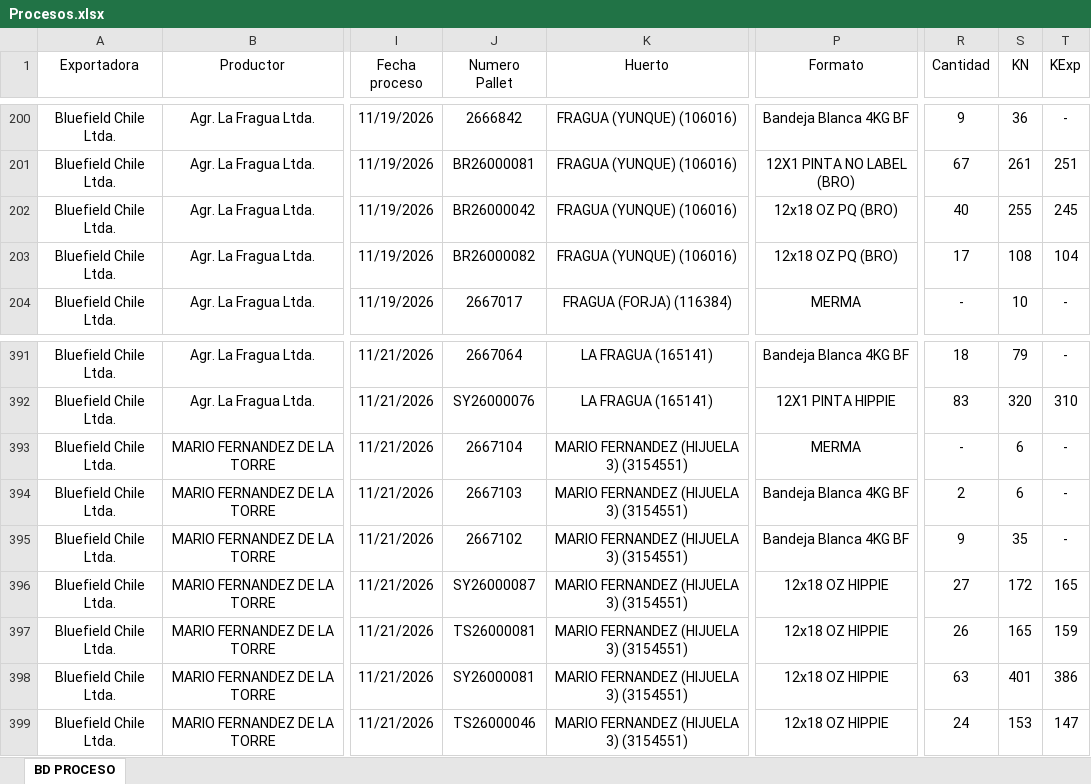
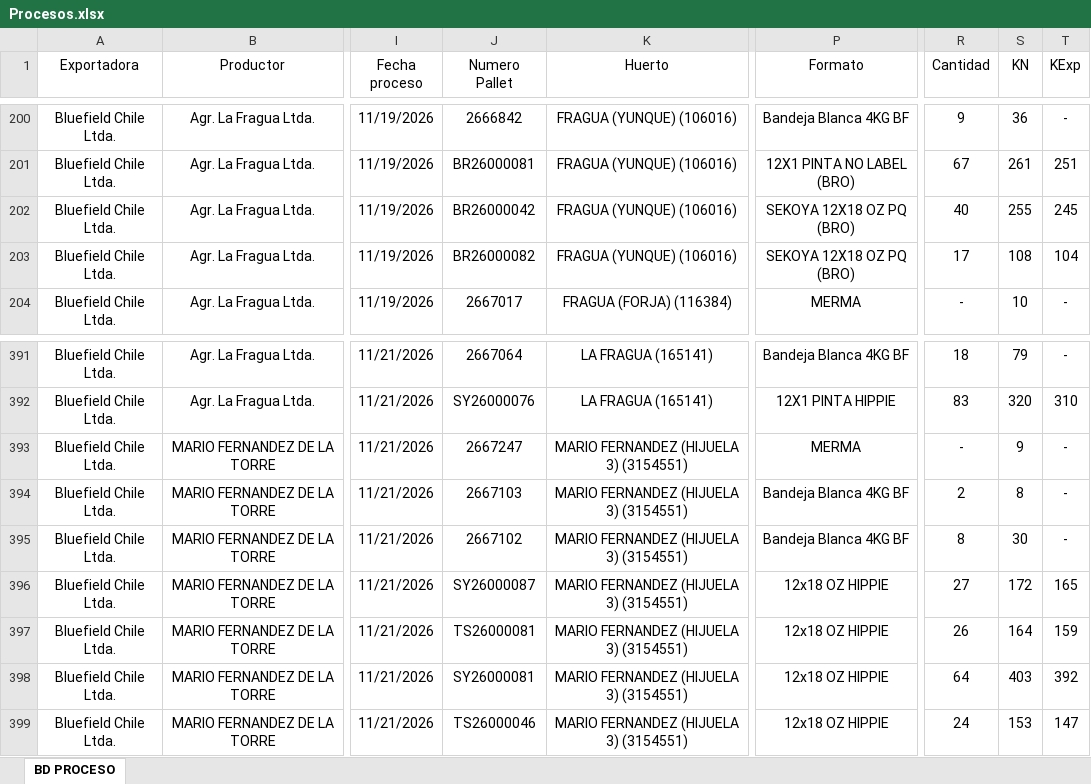
Before and after one commit to JFEGestion/Visor-Temporada-de-arandanos, an Excel workbook: Procesos.xlsx, sheet BD PROCESO, drawn as a sheet; only a part is shown, gaps mark what is left out; values as stored, in another font and other column widths than the file's, no borders; the diff covers the shown part only; the diff names each change by its address in the sheet, - before the commit and + after, or states it on an @@ line.

```diff
--- a/Procesos.xlsx (sheet BD PROCESO)
+++ b/Procesos.xlsx (sheet BD PROCESO)
-P202:P203 (Formato): 12x18 OZ PQ (BRO)
+P202:P203 (Formato): SEKOYA 12X18 OZ PQ (BRO)
-J393 (Numero Pallet): 2667104
+J393 (Numero Pallet): 2667247
-S393 (KN): 6
+S393 (KN): 9
-S394 (KN): 6
+S394 (KN): 8
-R395 (Cantidad): 9
+R395 (Cantidad): 8
-S395 (KN): 35
+S395 (KN): 30
-S397 (KN): 165
+S397 (KN): 164
-R398 (Cantidad): 63
+R398 (Cantidad): 64
-S398 (KN): 401
+S398 (KN): 403
-T398 (KExp): 386
+T398 (KExp): 392
```
Also changed, not shown: 42 added rows elsewhere in this sheet, Recepciones.xlsx.
